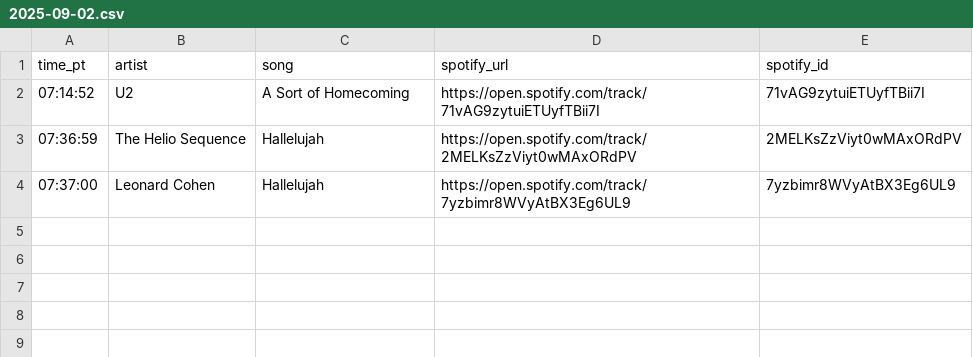
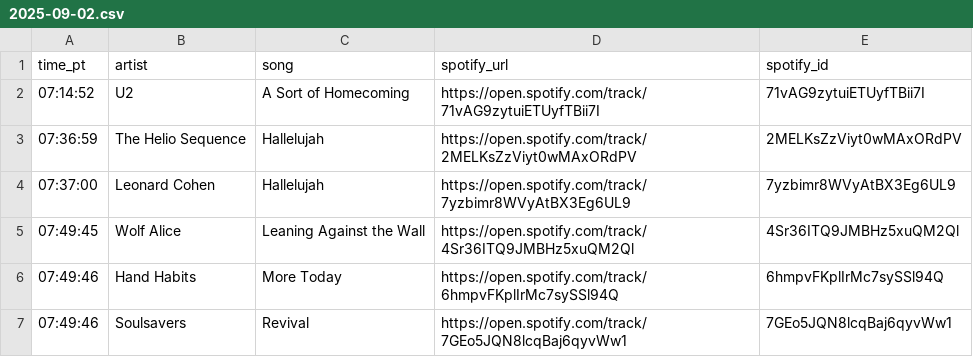
Before and after one commit to dsundt/kexp-john-playlist, a CSV file: data/daily/2025-09-02.csv, drawn as a sheet; the diff names each change by its address in the sheet, - before the commit and + after, or states it on an @@ line.

```diff
--- a/data/daily/2025-09-02.csv
+++ b/data/daily/2025-09-02.csv
+row 5: 07:49:45 | Wolf Alice | Leaning Against the Wall | https://open.spotify.com/track/4Sr36ITQ9JMBHz5xuQM2Ql | 4Sr36ITQ9JMBHz5xuQM2Ql
+row 6: 07:49:46 | Hand Habits | More Today | https://open.spotify.com/track/6hmpvFKplIrMc7sySSl94Q | 6hmpvFKplIrMc7sySSl94Q
+row 7: 07:49:46 | Soulsavers | Revival | https://open.spotify.com/track/7GEo5JQN8lcqBaj6qyvWw1 | 7GEo5JQN8lcqBaj6qyvWw1
```
Also changed, not shown: 2 other files.
